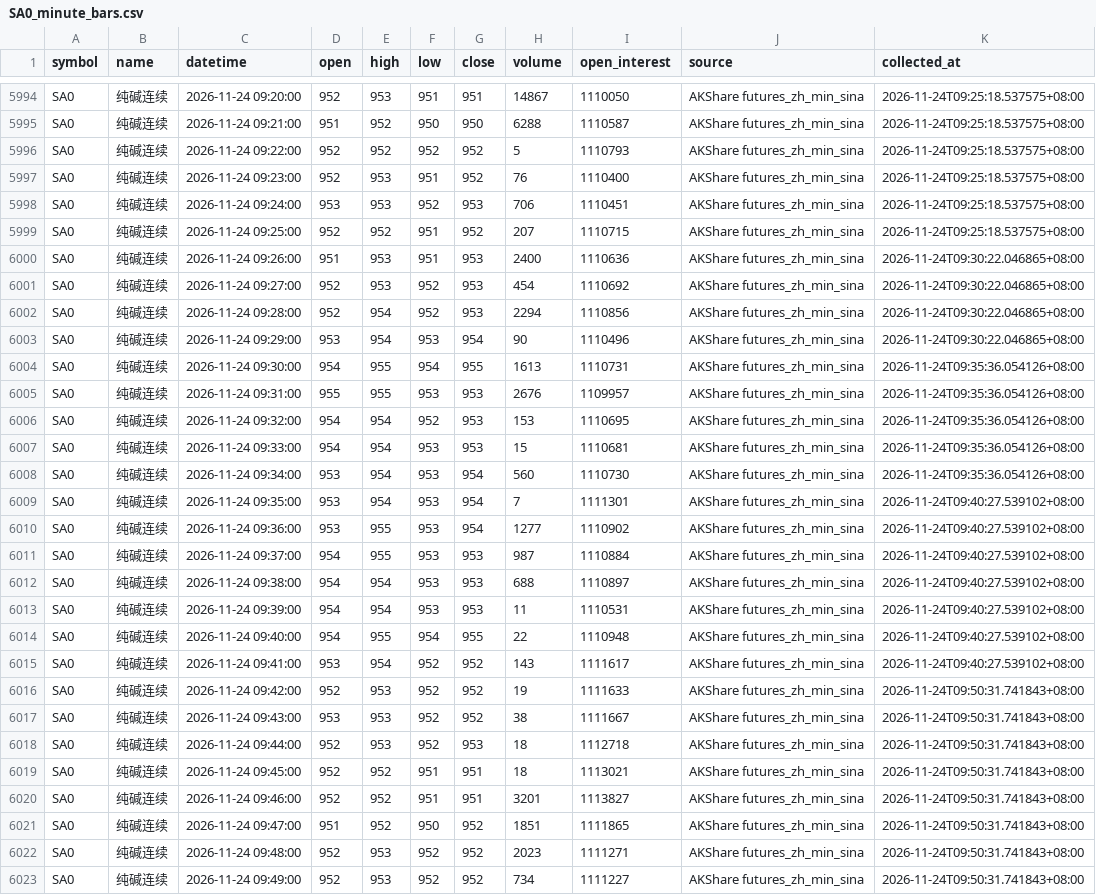
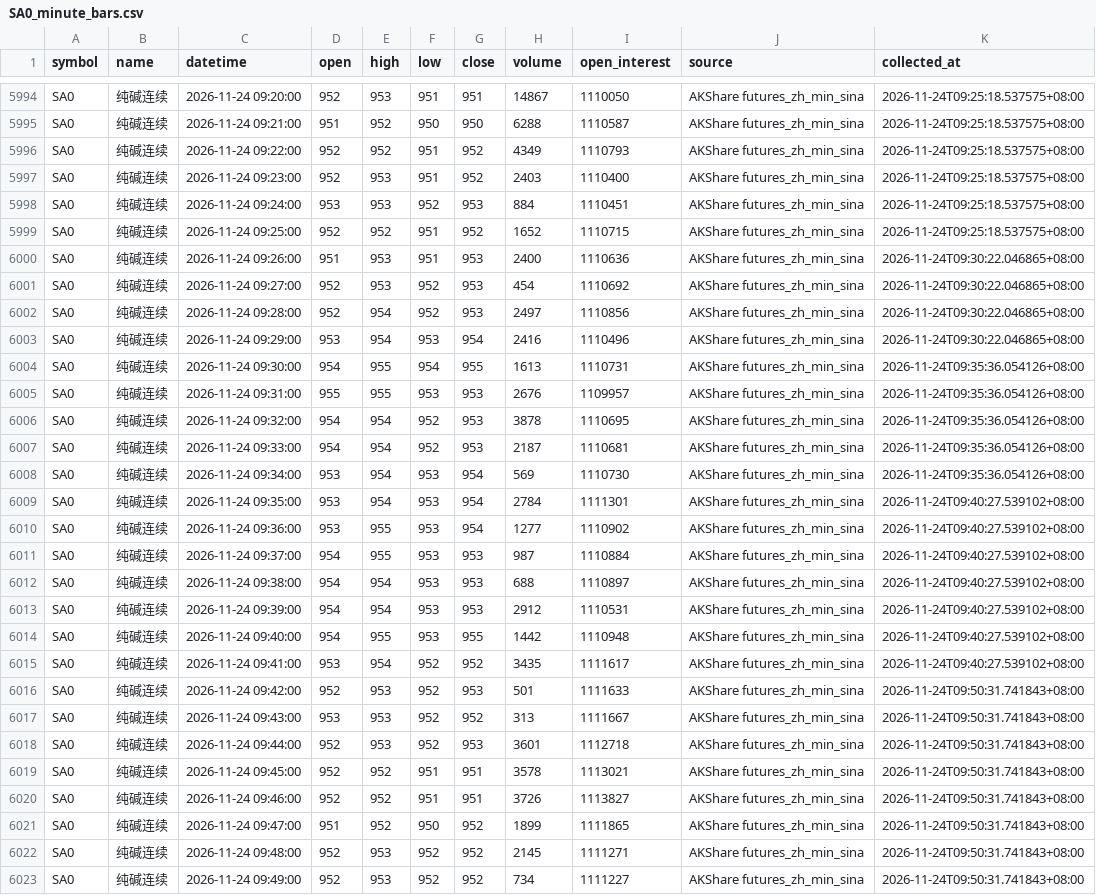
Before and after one commit to luckyjohnlucky/akshare-futures-data, a CSV file: output/SA0_minute_bars.csv, drawn as a sheet; only a part is shown, gaps mark what is left out; the diff covers the shown part only.

```diff
--- a/output/SA0_minute_bars.csv
+++ b/output/SA0_minute_bars.csv
@@ -5995,16 +5995,16 @@ SA0,纯碱连续,2026-11-24 09:20:00,952,953,951,951,14867,1110050,AKShare futur
 SA0,纯碱连续,2026-11-24 09:21:00,951,952,950,950,6288,1110587,AKShare futures_zh_min_sina,2026-11-24T09:25:18.537575+08:00
-SA0,纯碱连续,2026-11-24 09:22:00,952,952,952,952,5,1110793,AKShare futures_zh_min_sina,2026-11-24T09:25:18.537575+08:00
-SA0,纯碱连续,2026-11-24 09:23:00,952,953,951,952,76,1110400,AKShare futures_zh_min_sina,2026-11-24T09:25:18.537575+08:00
-SA0,纯碱连续,2026-11-24 09:24:00,953,953,952,953,706,1110451,AKShare futures_zh_min_sina,2026-11-24T09:25:18.537575+08:00
-SA0,纯碱连续,2026-11-24 09:25:00,952,952,951,952,207,1110715,AKShare futures_zh_min_sina,2026-11-24T09:25:18.537575+08:00
+SA0,纯碱连续,2026-11-24 09:22:00,952,952,951,952,4349,1110793,AKShare futures_zh_min_sina,2026-11-24T09:25:18.537575+08:00
+SA0,纯碱连续,2026-11-24 09:23:00,952,953,951,952,2403,1110400,AKShare futures_zh_min_sina,2026-11-24T09:25:18.537575+08:00
+SA0,纯碱连续,2026-11-24 09:24:00,953,953,952,953,884,1110451,AKShare futures_zh_min_sina,2026-11-24T09:25:18.537575+08:00
+SA0,纯碱连续,2026-11-24 09:25:00,952,952,951,952,1652,1110715,AKShare futures_zh_min_sina,2026-11-24T09:25:18.537575+08:00
 SA0,纯碱连续,2026-11-24 09:26:00,951,953,951,953,2400,1110636,AKShare futures_zh_min_sina,2026-11-24T09:30:22.046865+08:00
 SA0,纯碱连续,2026-11-24 09:27:00,952,953,952,953,454,1110692,AKShare futures_zh_min_sina,2026-11-24T09:30:22.046865+08:00
-SA0,纯碱连续,2026-11-24 09:28:00,952,954,952,953,2294,1110856,AKShare futures_zh_min_sina,2026-11-24T09:30:22.046865+08:00
-SA0,纯碱连续,2026-11-24 09:29:00,953,954,953,954,90,1110496,AKShare futures_zh_min_sina,2026-11-24T09:30:22.046865+08:00
+SA0,纯碱连续,2026-11-24 09:28:00,952,954,952,953,2497,1110856,AKShare futures_zh_min_sina,2026-11-24T09:30:22.046865+08:00
+SA0,纯碱连续,2026-11-24 09:29:00,953,954,953,954,2416,1110496,AKShare futures_zh_min_sina,2026-11-24T09:30:22.046865+08:00
 SA0,纯碱连续,2026-11-24 09:30:00,954,955,954,955,1613,1110731,AKShare futures_zh_min_sina,2026-11-24T09:35:36.054126+08:00
 SA0,纯碱连续,2026-11-24 09:31:00,955,955,953,953,2676,1109957,AKShare futures_zh_min_sina,2026-11-24T09:35:36.054126+08:00
-SA0,纯碱连续,2026-11-24 09:32:00,954,954,952,953,153,1110695,AKShare futures_zh_min_sina,2026-11-24T09:35:36.054126+08:00
-SA0,纯碱连续,2026-11-24 09:33:00,954,954,953,953,15,1110681,AKShare futures_zh_min_sina,2026-11-24T09:35:36.054126+08:00
-SA0,纯碱连续,2026-11-24 09:34:00,953,954,953,954,560,1110730,AKShare futures_zh_min_sina,2026-11-24T09:35:36.054126+08:00
-SA0,纯碱连续,2026-11-24 09:35:00,953,954,953,954,7,1111301,AKShare futures_zh_min_sina,2026-11-24T09:40:27.539102+08:00
+SA0,纯碱连续,2026-11-24 09:32:00,954,954,952,953,3878,1110695,AKShare futures_zh_min_sina,2026-11-24T09:35:36.054126+08:00
+SA0,纯碱连续,2026-11-24 09:33:00,954,954,952,953,2187,1110681,AKShare futures_zh_min_sina,2026-11-24T09:35:36.054126+08:00
+SA0,纯碱连续,2026-11-24 09:34:00,953,954,953,954,569,1110730,AKShare futures_zh_min_sina,2026-11-24T09:35:36.054126+08:00
+SA0,纯碱连续,2026-11-24 09:35:00,953,954,953,954,2784,1111301,AKShare futures_zh_min_sina,2026-11-24T09:40:27.539102+08:00
 SA0,纯碱连续,2026-11-24 09:36:00,953,955,953,954,1277,1110902,AKShare futures_zh_min_sina,2026-11-24T09:40:27.539102+08:00
@@ -6012,12 +6012,12 @@ SA0,纯碱连续,2026-11-24 09:37:00,954,955,953,953,987,1110884,AKShare futures
 SA0,纯碱连续,2026-11-24 09:38:00,954,954,953,953,688,1110897,AKShare futures_zh_min_sina,2026-11-24T09:40:27.539102+08:00
-SA0,纯碱连续,2026-11-24 09:39:00,954,954,953,953,11,1110531,AKShare futures_zh_min_sina,2026-11-24T09:40:27.539102+08:00
-SA0,纯碱连续,2026-11-24 09:40:00,954,955,954,955,22,1110948,AKShare futures_zh_min_sina,2026-11-24T09:40:27.539102+08:00
-SA0,纯碱连续,2026-11-24 09:41:00,953,954,952,952,143,1111617,AKShare futures_zh_min_sina,2026-11-24T09:40:27.539102+08:00
-SA0,纯碱连续,2026-11-24 09:42:00,952,953,952,952,19,1111633,AKShare futures_zh_min_sina,2026-11-24T09:50:31.741843+08:00
-SA0,纯碱连续,2026-11-24 09:43:00,953,953,952,952,38,1111667,AKShare futures_zh_min_sina,2026-11-24T09:50:31.741843+08:00
-SA0,纯碱连续,2026-11-24 09:44:00,952,953,952,953,18,1112718,AKShare futures_zh_min_sina,2026-11-24T09:50:31.741843+08:00
-SA0,纯碱连续,2026-11-24 09:45:00,952,952,951,951,18,1113021,AKShare futures_zh_min_sina,2026-11-24T09:50:31.741843+08:00
-SA0,纯碱连续,2026-11-24 09:46:00,952,952,951,951,3201,1113827,AKShare futures_zh_min_sina,2026-11-24T09:50:31.741843+08:00
-SA0,纯碱连续,2026-11-24 09:47:00,951,952,950,952,1851,1111865,AKShare futures_zh_min_sina,2026-11-24T09:50:31.741843+08:00
-SA0,纯碱连续,2026-11-24 09:48:00,952,953,952,952,2023,1111271,AKShare futures_zh_min_sina,2026-11-24T09:50:31.741843+08:00
+SA0,纯碱连续,2026-11-24 09:39:00,954,954,953,953,2912,1110531,AKShare futures_zh_min_sina,2026-11-24T09:40:27.539102+08:00
+SA0,纯碱连续,2026-11-24 09:40:00,954,955,953,955,1442,1110948,AKShare futures_zh_min_sina,2026-11-24T09:40:27.539102+08:00
+SA0,纯碱连续,2026-11-24 09:41:00,953,954,952,952,3435,1111617,AKShare futures_zh_min_sina,2026-11-24T09:40:27.539102+08:00
+SA0,纯碱连续,2026-11-24 09:42:00,952,953,952,953,501,1111633,AKShare futures_zh_min_sina,2026-11-24T09:50:31.741843+08:00
+SA0,纯碱连续,2026-11-24 09:43:00,953,953,952,952,313,1111667,AKShare futures_zh_min_sina,2026-11-24T09:50:31.741843+08:00
+SA0,纯碱连续,2026-11-24 09:44:00,952,953,952,953,3601,1112718,AKShare futures_zh_min_sina,2026-11-24T09:50:31.741843+08:00
+SA0,纯碱连续,2026-11-24 09:45:00,952,952,951,951,3578,1113021,AKShare futures_zh_min_sina,2026-11-24T09:50:31.741843+08:00
+SA0,纯碱连续,2026-11-24 09:46:00,952,952,951,951,3726,1113827,AKShare futures_zh_min_sina,2026-11-24T09:50:31.741843+08:00
+SA0,纯碱连续,2026-11-24 09:47:00,951,952,950,952,1899,1111865,AKShare futures_zh_min_sina,2026-11-24T09:50:31.741843+08:00
+SA0,纯碱连续,2026-11-24 09:48:00,952,953,952,952,2145,1111271,AKShare futures_zh_min_sina,2026-11-24T09:50:31.741843+08:00
 SA0,纯碱连续,2026-11-24 09:49:00,952,953,952,952,734,1111227,AKShare futures_zh_min_sina,2026-11-24T09:50:31.741843+08:00
```
Also changed, not shown: 4 added rows and 9 edited cells elsewhere in this file, output/MA0_minute_bars.csv, output/RB0_minute_bars.csv.
